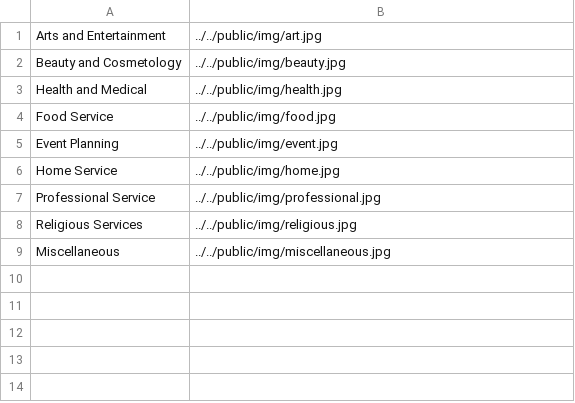
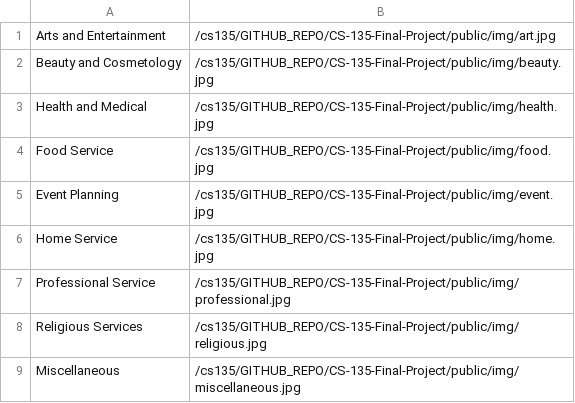
Before and after one commit to ialaufer/CS-135-Final-Project, a CSV file: application/model/category.csv, drawn as a sheet.

```diff
--- a/application/model/category.csv
+++ b/application/model/category.csv
@@ -1,9 +1,9 @@
-Arts and Entertainment,../../public/img/art.jpg
-Beauty and Cosmetology,../../public/img/beauty.jpg
-Health and Medical,../../public/img/health.jpg
-Food Service,../../public/img/food.jpg
-Event Planning,../../public/img/event.jpg
-Home Service,../../public/img/home.jpg
-Professional Service,../../public/img/professional.jpg
-Religious Services,../../public/img/religious.jpg
-Miscellaneous,../../public/img/miscellaneous.jpg
+Arts and Entertainment,/cs135/GITHUB_REPO/CS-135-Final-Project/public/img/art.jpg
+Beauty and Cosmetology,/cs135/GITHUB_REPO/CS-135-Final-Project/public/img/beauty.jpg
+Health and Medical,/cs135/GITHUB_REPO/CS-135-Final-Project/public/img/health.jpg
+Food Service,/cs135/GITHUB_REPO/CS-135-Final-Project/public/img/food.jpg
+Event Planning,/cs135/GITHUB_REPO/CS-135-Final-Project/public/img/event.jpg
+Home Service,/cs135/GITHUB_REPO/CS-135-Final-Project/public/img/home.jpg
+Professional Service,/cs135/GITHUB_REPO/CS-135-Final-Project/public/img/professional.jpg
+Religious Services,/cs135/GITHUB_REPO/CS-135-Final-Project/public/img/religious.jpg
+Miscellaneous,/cs135/GITHUB_REPO/CS-135-Final-Project/public/img/miscellaneous.jpg
```
Also changed, not shown: 4 other files.
